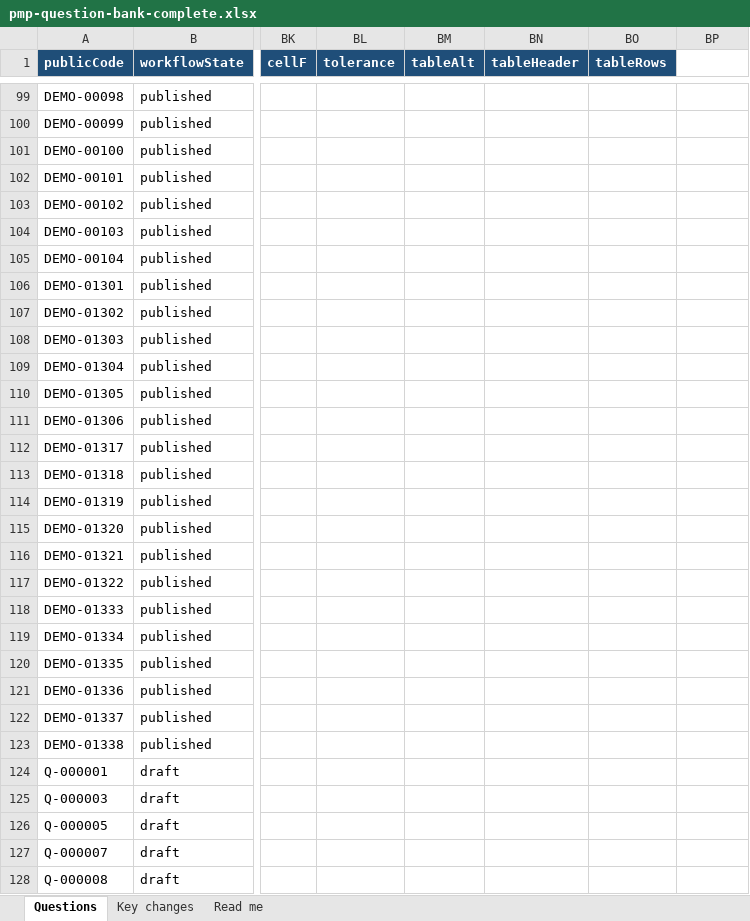
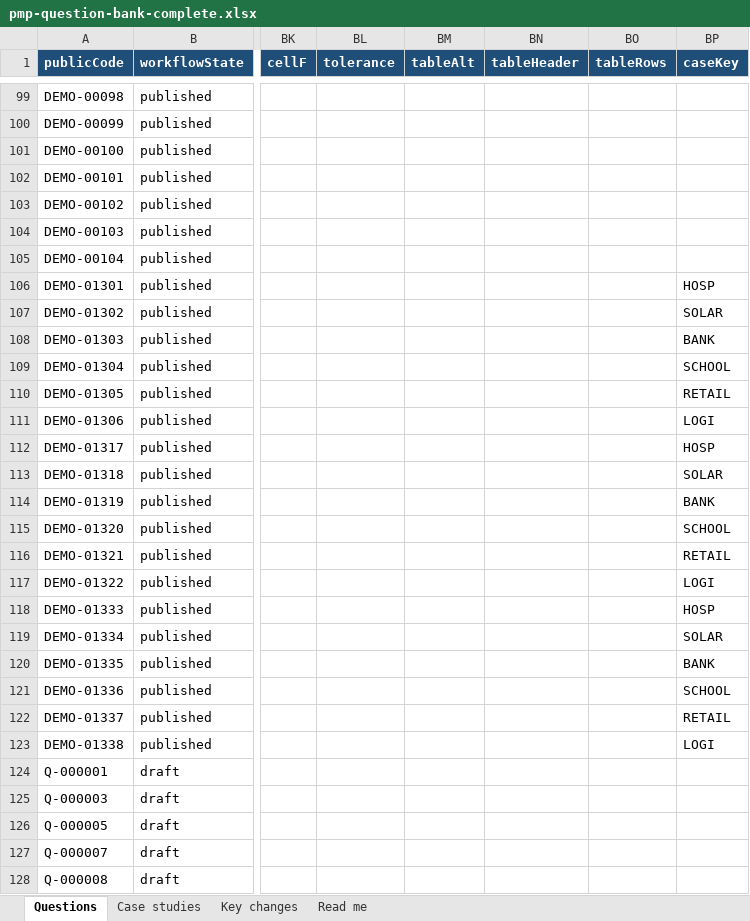
Before and after one commit to magedazony/exam-simulator, an Excel workbook: content/pmp-question-bank-complete.xlsx, sheet Questions, drawn as a sheet; only a part is shown, gaps mark what is left out; values as stored, in another font and other column widths than the file's, no borders; the diff covers the shown part only; the diff names each change by its address in the sheet, - before the commit and + after, or states it on an @@ line.

```diff
--- a/content/pmp-question-bank-complete.xlsx (sheet Questions)
+++ b/content/pmp-question-bank-complete.xlsx (sheet Questions)
+sheet tab: Case studies
-BP1: (empty)
+BP1: caseKey
-BP1 fill: none
+BP1 fill: #1F4E79
-BP106 (caseKey): (empty)
+BP106 (caseKey): HOSP
-BP107 (caseKey): (empty)
+BP107 (caseKey): SOLAR
-BP108 (caseKey): (empty)
+BP108 (caseKey): BANK
-BP109 (caseKey): (empty)
+BP109 (caseKey): SCHOOL
-BP110 (caseKey): (empty)
+BP110 (caseKey): RETAIL
-BP111 (caseKey): (empty)
+BP111 (caseKey): LOGI
-BP112 (caseKey): (empty)
+BP112 (caseKey): HOSP
-BP113 (caseKey): (empty)
+BP113 (caseKey): SOLAR
-BP114 (caseKey): (empty)
+BP114 (caseKey): BANK
-BP115 (caseKey): (empty)
+BP115 (caseKey): SCHOOL
-BP116 (caseKey): (empty)
+BP116 (caseKey): RETAIL
-BP117 (caseKey): (empty)
+BP117 (caseKey): LOGI
-BP118 (caseKey): (empty)
+BP118 (caseKey): HOSP
-BP119 (caseKey): (empty)
+BP119 (caseKey): SOLAR
-BP120 (caseKey): (empty)
+BP120 (caseKey): BANK
-BP121 (caseKey): (empty)
+BP121 (caseKey): SCHOOL
-BP122 (caseKey): (empty)
+BP122 (caseKey): RETAIL
-BP123 (caseKey): (empty)
+BP123 (caseKey): LOGI
```
Also changed, not shown: 20 added rows elsewhere in this sheet, 15 other files.
